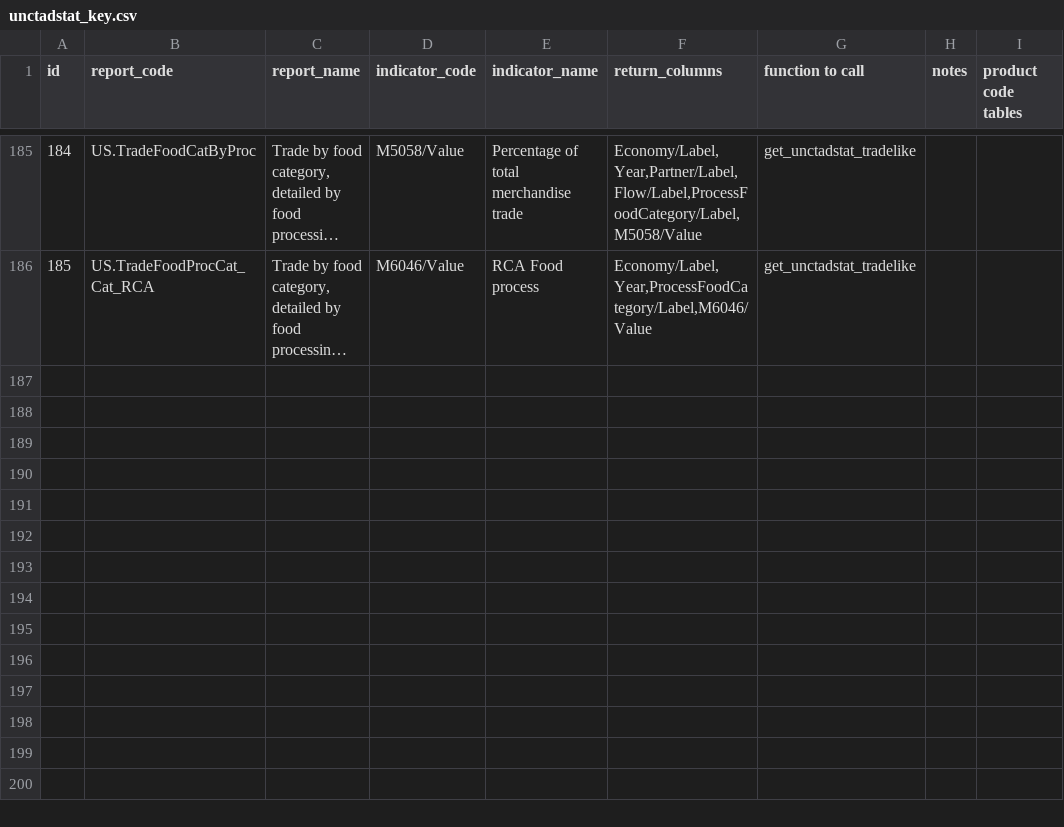
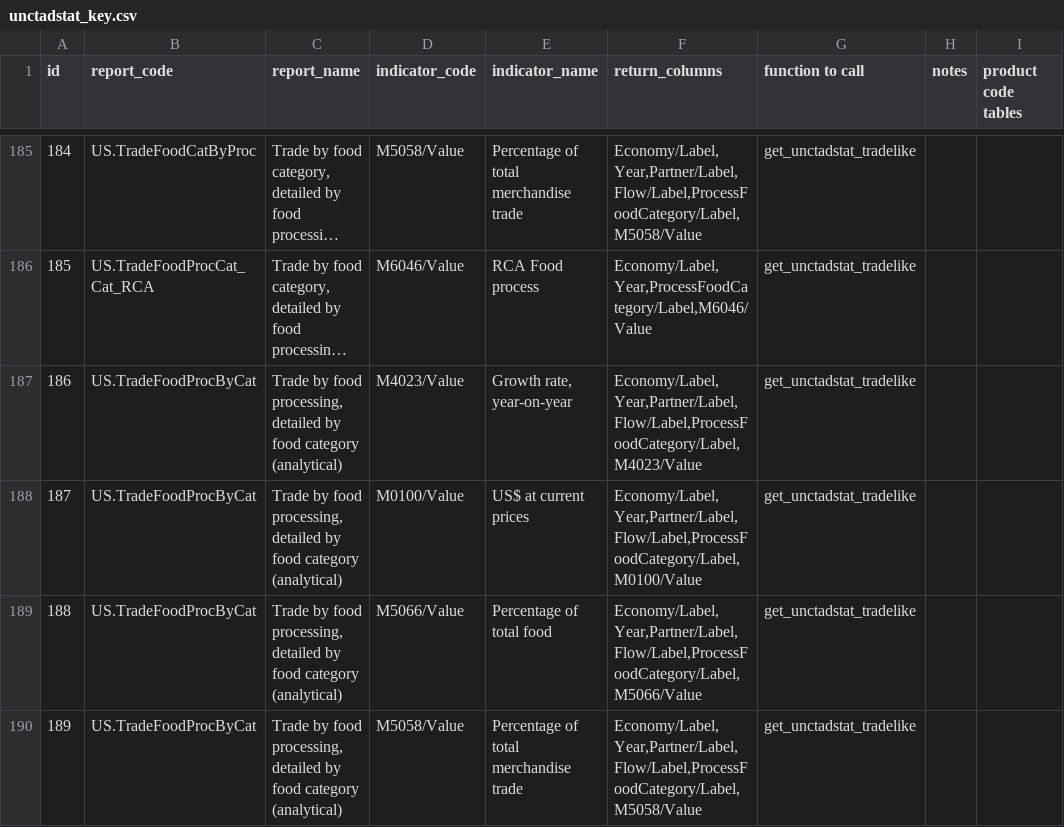
Before and after one commit to dhopp1/statschat, a CSV file: metadata/unctadstat_key.csv, drawn as a sheet; only a part is shown, gaps mark what is left out; long unchanged cells end in …; the diff names each change by its address in the sheet, - before the commit and + after, or states it on an @@ line.

Commit message:
Adding food processing

```diff
--- a/metadata/unctadstat_key.csv
+++ b/metadata/unctadstat_key.csv
+row 187: 186 | US.TradeFoodProcByCat | Trade by food processing, detailed by food category (analytical) | M4023/Value | Growth rate, year-on-year | Economy/Label,Year,Partner/Label,Flow/Label,ProcessFoodCategory/Label,M4023/Value | get_unctadstat_tradelike
+row 188: 187 | US.TradeFoodProcByCat | Trade by food processing, detailed by food category (analytical) | M0100/Value | US$ at current prices | Economy/Label,Year,Partner/Label,Flow/Label,ProcessFoodCategory/Label,M0100/Value | get_unctadstat_tradelike
+row 189: 188 | US.TradeFoodProcByCat | Trade by food processing, detailed by food category (analytical) | M5066/Value | Percentage of total food | Economy/Label,Year,Partner/Label,Flow/Label,ProcessFoodCategory/Label,M5066/Value | get_unctadstat_tradelike
+row 190: 189 | US.TradeFoodProcByCat | Trade by food processing, detailed by food category (analytical) | M5058/Value | Percentage of total merchandise trade | Economy/Label,Year,Partner/Label,Flow/Label,ProcessFoodCategory/Label,M5058/Value | get_unctadstat_tradelike
```
Also changed, not shown: 1 other file.
